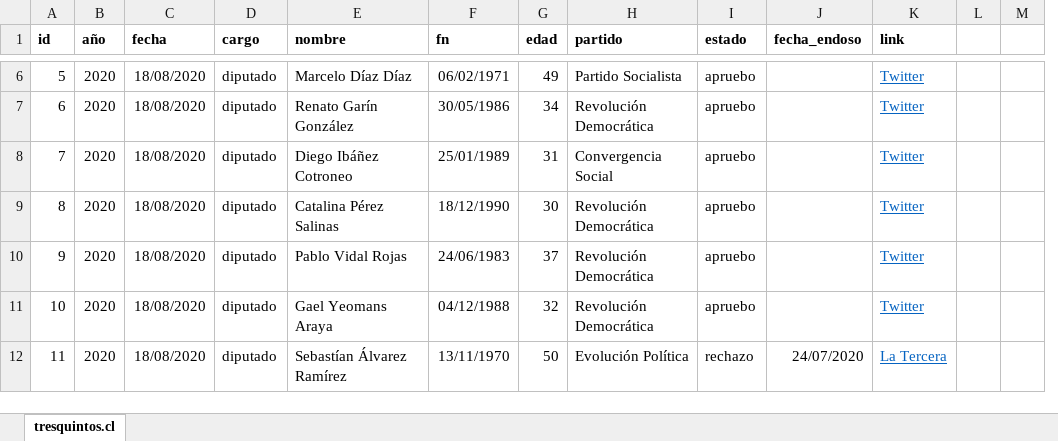
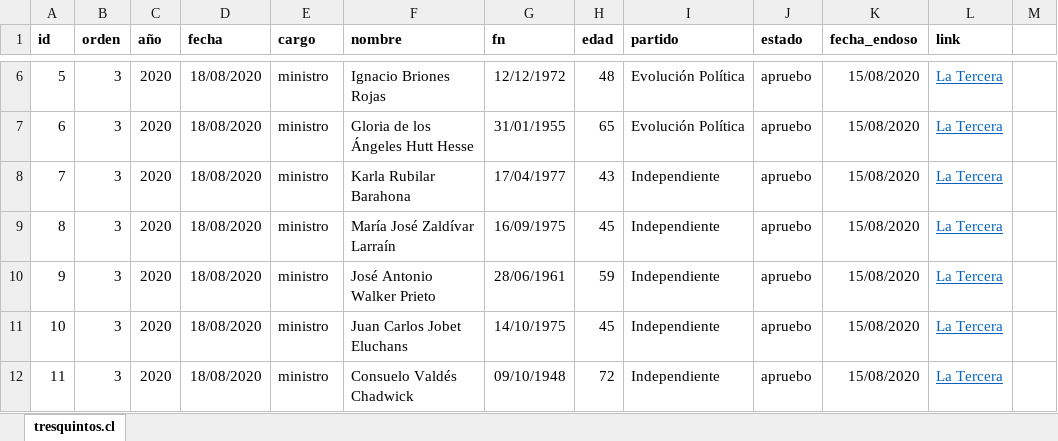
Before and after one commit to tresquintos/endosos, an Excel workbook: endoso_pleb20.xlsx, sheet tresquintos.cl, drawn as a sheet; only a part is shown, gaps mark what is left out; values as stored, in another font and other column widths than the file's, no borders; removed rows and columns are numbered as before the commit, all else as after; the diff covers the shown part only; the diff names each change by its address in the sheet, - before the commit and + after, or states it on an @@ line.

Commit message:
Update endoso_pleb20.xlsx

```diff
--- a/endoso_pleb20.xlsx (sheet tresquintos.cl)
+++ b/endoso_pleb20.xlsx (sheet tresquintos.cl)
+column B (orden), rows 6-12: all 3
-column L, empty
-E6:E12 (cargo): diputado
+E6:E12 (cargo): ministro
-F6 (nombre): Marcelo Díaz Díaz
+F6 (nombre): Ignacio Briones Rojas
-G6 (fn): 06/02/1971
+G6 (fn): 12/12/1972
-H6 (edad): 49
+H6 (edad): 48
-I6 (partido): Partido Socialista
+I6 (partido): Evolución Política
-K6:K11 (fecha_endoso): (empty)
+K6:K11 (fecha_endoso): 15/08/2020
-L6:L11 (link): Twitter
+L6:L11 (link): La Tercera
-F7 (nombre): Renato Garín González
+F7 (nombre): Gloria de los Ángeles Hutt Hesse
-G7 (fn): 30/05/1986
+G7 (fn): 31/01/1955
-H7 (edad): 34
+H7 (edad): 65
-I7 (partido): Revolución Democrática
+I7 (partido): Evolución Política
-F8 (nombre): Diego Ibáñez Cotroneo
+F8 (nombre): Karla Rubilar Barahona
-G8 (fn): 25/01/1989
+G8 (fn): 17/04/1977
-H8 (edad): 31
+H8 (edad): 43
-I8 (partido): Convergencia Social
+I8 (partido): Independiente
-F9 (nombre): Catalina Pérez Salinas
+F9 (nombre): María José Zaldívar Larraín
-G9 (fn): 18/12/1990
+G9 (fn): 16/09/1975
-H9 (edad): 30
+H9 (edad): 45
-I9:I11 (partido): Revolución Democrática
+I9:I11 (partido): Independiente
-F10 (nombre): Pablo Vidal Rojas
+F10 (nombre): José Antonio Walker Prieto
-G10 (fn): 24/06/1983
+G10 (fn): 28/06/1961
-H10 (edad): 37
+H10 (edad): 59
-F11 (nombre): Gael Yeomans Araya
+F11 (nombre): Juan Carlos Jobet Eluchans
-G11 (fn): 04/12/1988
+G11 (fn): 14/10/1975
-H11 (edad): 32
+H11 (edad): 45
-F12 (nombre): Sebastían Álvarez Ramírez
+F12 (nombre): Consuelo Valdés Chadwick
-G12 (fn): 13/11/1970
+G12 (fn): 09/10/1948
-H12 (edad): 50
+H12 (edad): 72
-I12 (partido): Evolución Política
+I12 (partido): Independiente
-J12 (estado): rechazo
+J12 (estado): apruebo
-K12 (fecha_endoso): 24/07/2020
+K12 (fecha_endoso): 15/08/2020
```
Also changed, not shown: 1924 edited cells elsewhere in this sheet, formulas that keep their value.
